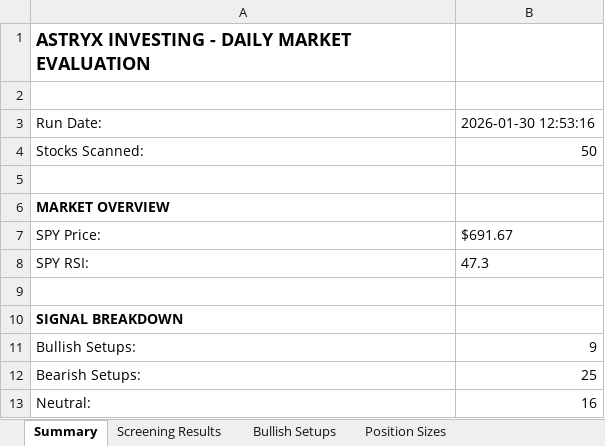
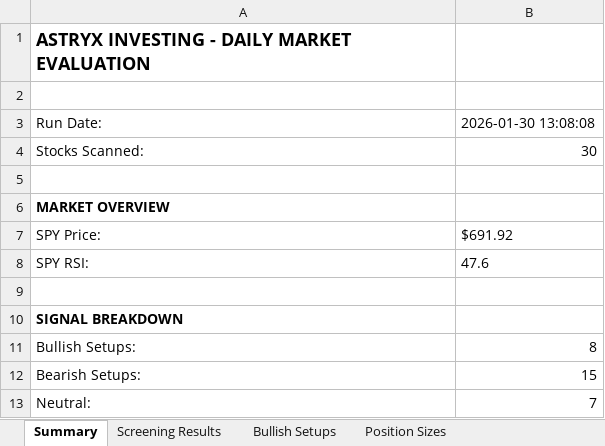
Before and after one commit to trucinski-portfolio/unlv-investment-challenge, an Excel workbook: output/daily_eval_20260130.xlsx, sheet Summary, drawn as a sheet; values as stored, in another font and other column widths than the file's, no borders; the diff names each change by its address in the sheet, - before the commit and + after, or states it on an @@ line.

```diff
--- a/output/daily_eval_20260130.xlsx (sheet Summary)
+++ b/output/daily_eval_20260130.xlsx (sheet Summary)
-B3: 2026-01-30 12:53:16
+B3: 2026-01-30 13:08:08
-B4: 50
+B4: 30
-B7: $691.67
+B7: $691.92
-B8: 47.3
+B8: 47.6
-B11: 9
+B11: 8
-B12: 25
+B12: 15
-B13: 16
+B13: 7
```
Also changed, not shown: sheet Screening Results, sheet Trade Journal, sheet Decision Helper, sheet Bullish Setups, sheet Sector Performance, sheet Daily Log, 45 other files.
